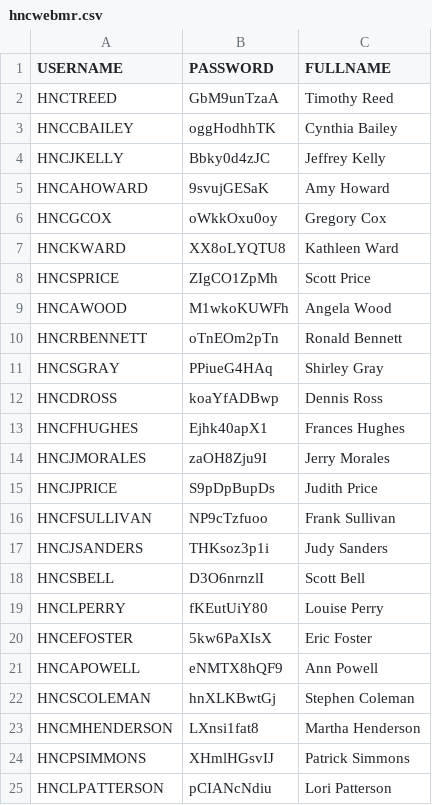
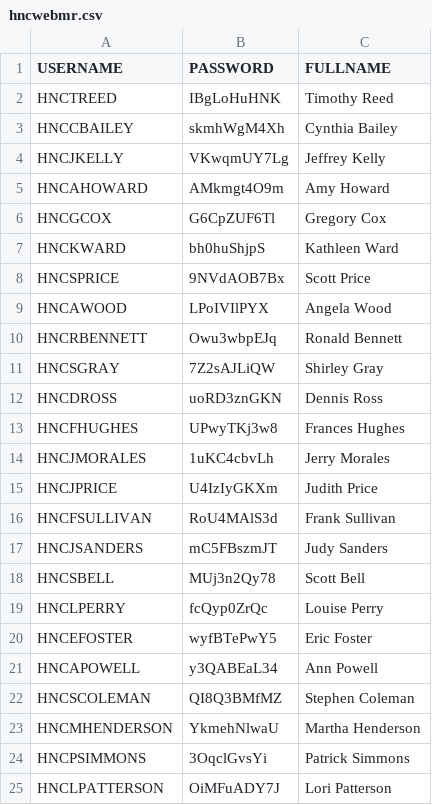
Before and after one commit to kennyHH/AWS, a CSV file: users_csv/hncwebmr.csv, drawn as a sheet.

```diff
--- a/users_csv/hncwebmr.csv
+++ b/users_csv/hncwebmr.csv
@@ -1,25 +1,25 @@
 USERNAME,PASSWORD,FULLNAME
-HNCTREED,GbM9unTzaA,Timothy Reed
-HNCCBAILEY,oggHodhhTK,Cynthia Bailey
-HNCJKELLY,Bbky0d4zJC,Jeffrey Kelly
-HNCAHOWARD,9svujGESaK,Amy Howard
-HNCGCOX,oWkkOxu0oy,Gregory Cox
-HNCKWARD,XX8oLYQTU8,Kathleen Ward
-HNCSPRICE,ZIgCO1ZpMh,Scott Price
-HNCAWOOD,M1wkoKUWFh,Angela Wood
-HNCRBENNETT,oTnEOm2pTn,Ronald Bennett
-HNCSGRAY,PPiueG4HAq,Shirley Gray
-HNCDROSS,koaYfADBwp,Dennis Ross
-HNCFHUGHES,Ejhk40apX1,Frances Hughes
-HNCJMORALES,zaOH8Zju9I,Jerry Morales
-HNCJPRICE,S9pDpBupDs,Judith Price
-HNCFSULLIVAN,NP9cTzfuoo,Frank Sullivan
-HNCJSANDERS,THKsoz3p1i,Judy Sanders
-HNCSBELL,D3O6nrnzlI,Scott Bell
-HNCLPERRY,fKEutUiY80,Louise Perry
-HNCEFOSTER,5kw6PaXIsX,Eric Foster
-HNCAPOWELL,eNMTX8hQF9,Ann Powell
-HNCSCOLEMAN,hnXLKBwtGj,Stephen Coleman
-HNCMHENDERSON,LXnsi1fat8,Martha Henderson
-HNCPSIMMONS,XHmlHGsvIJ,Patrick Simmons
-HNCLPATTERSON,pCIANcNdiu,Lori Patterson
+HNCTREED,IBgLoHuHNK,Timothy Reed
+HNCCBAILEY,skmhWgM4Xh,Cynthia Bailey
+HNCJKELLY,VKwqmUY7Lg,Jeffrey Kelly
+HNCAHOWARD,AMkmgt4O9m,Amy Howard
+HNCGCOX,G6CpZUF6Tl,Gregory Cox
+HNCKWARD,bh0huShjpS,Kathleen Ward
+HNCSPRICE,9NVdAOB7Bx,Scott Price
+HNCAWOOD,LPoIVIlPYX,Angela Wood
+HNCRBENNETT,Owu3wbpEJq,Ronald Bennett
+HNCSGRAY,7Z2sAJLiQW,Shirley Gray
+HNCDROSS,uoRD3znGKN,Dennis Ross
+HNCFHUGHES,UPwyTKj3w8,Frances Hughes
+HNCJMORALES,1uKC4cbvLh,Jerry Morales
+HNCJPRICE,U4IzIyGKXm,Judith Price
+HNCFSULLIVAN,RoU4MAlS3d,Frank Sullivan
+HNCJSANDERS,mC5FBszmJT,Judy Sanders
+HNCSBELL,MUj3n2Qy78,Scott Bell
+HNCLPERRY,fcQyp0ZrQc,Louise Perry
+HNCEFOSTER,wyfBTePwY5,Eric Foster
+HNCAPOWELL,y3QABEaL34,Ann Powell
+HNCSCOLEMAN,QI8Q3BMfMZ,Stephen Coleman
+HNCMHENDERSON,YkmehNlwaU,Martha Henderson
+HNCPSIMMONS,3OqclGvsYi,Patrick Simmons
+HNCLPATTERSON,OiMFuADY7J,Lori Patterson
```
Also changed, not shown: users_csv/hnccssa.csv, users_csv/hncothers.csv, 2 other files.
